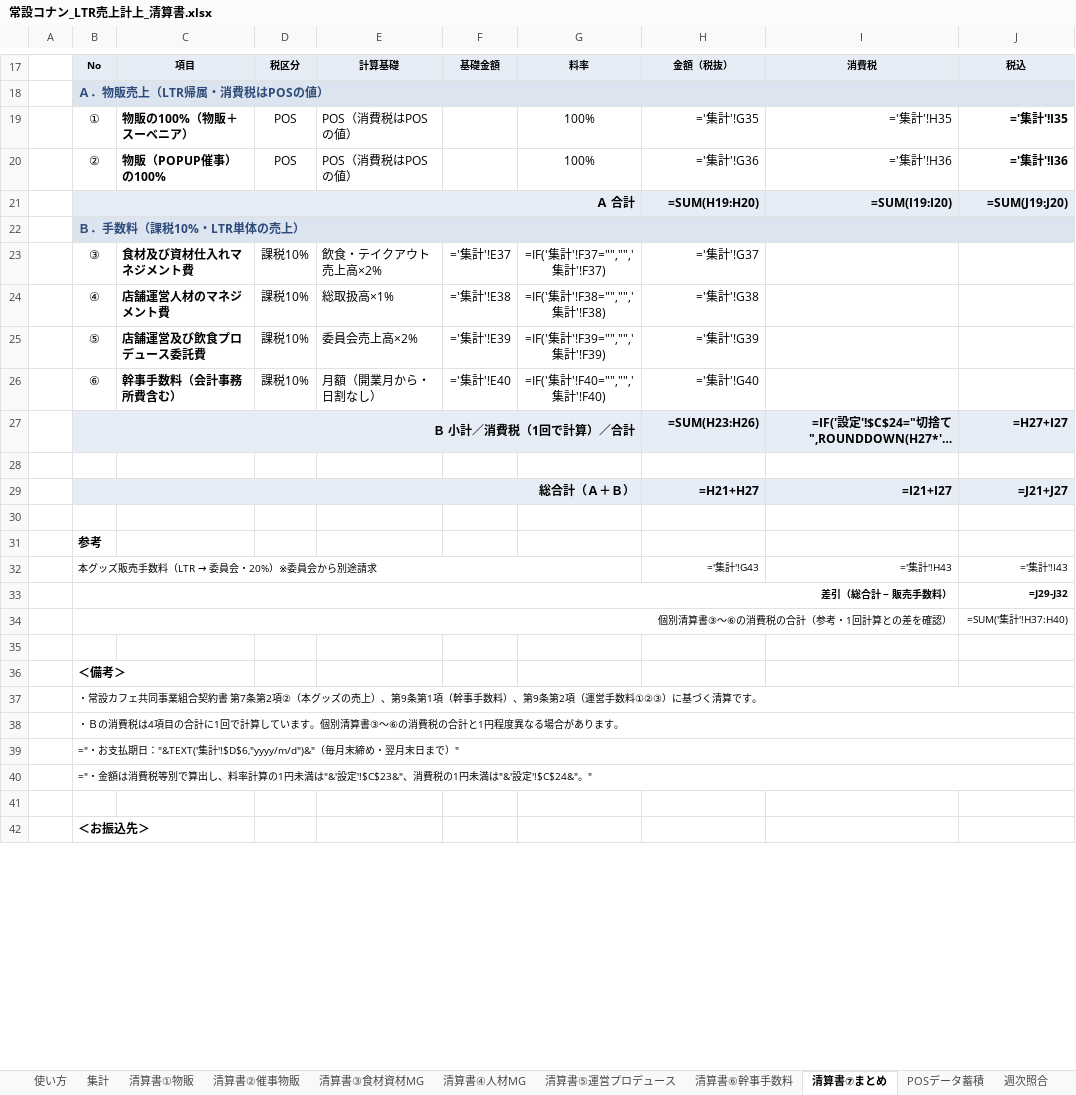
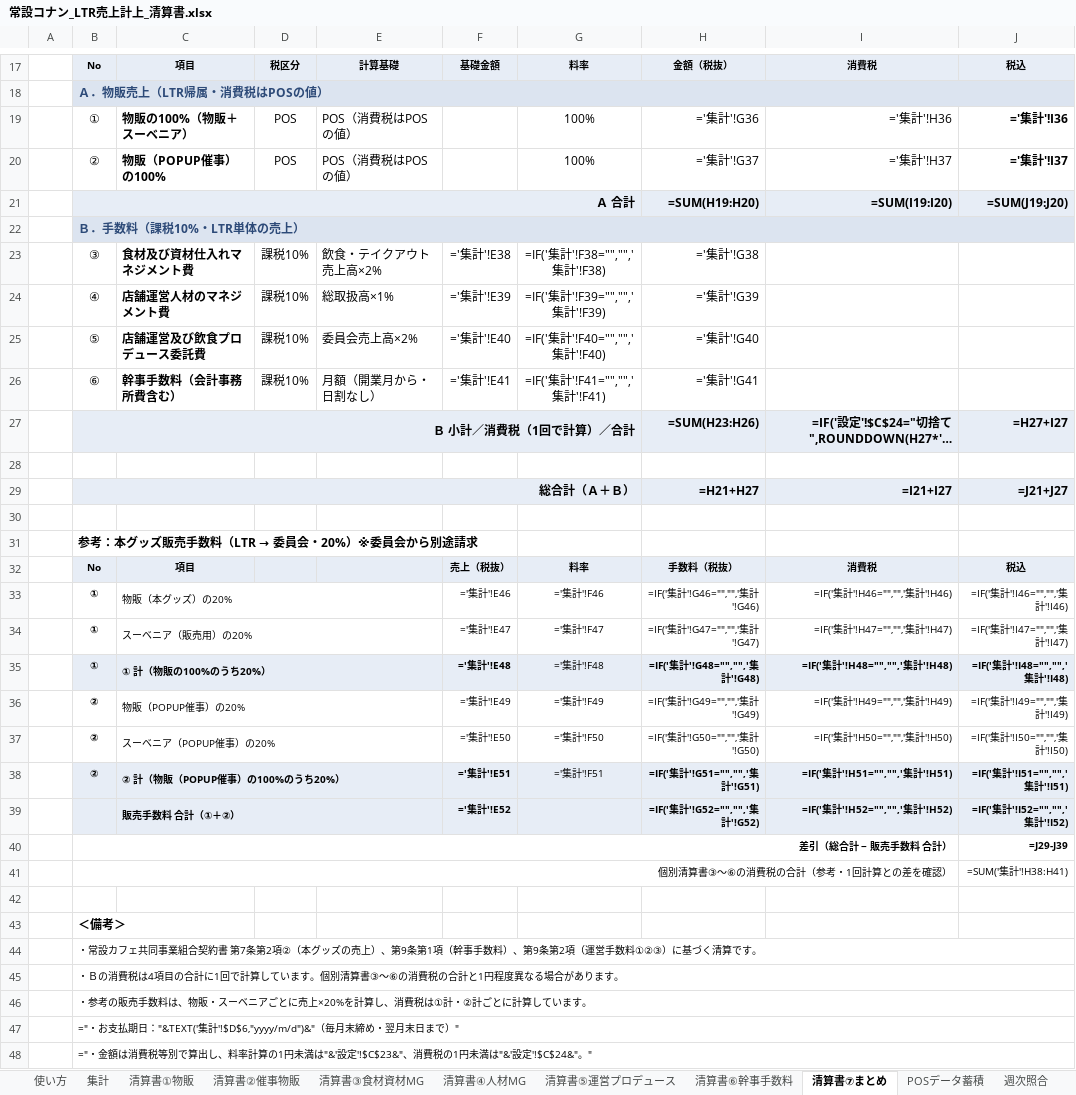
Before and after one commit to maa-a/Antigravity-test, an Excel workbook: internal/常設コナン_LTR売上計上_清算書.xlsx, sheet 清算書⑦まとめ, drawn as a sheet; only a part is shown, gaps mark what is left out; the shorter side is filled out with more unchanged rows; long unchanged cells end in …; values as stored, in another font and other column widths than the file's, no borders; formulas without a stored value are shown as written; conditional formats not drawn; removed rows and columns are numbered as before the commit, all else as after; the diff covers the shown part only; the diff names each change by its address in the sheet, - before the commit and + after, or states it on an @@ line.

```diff
--- a/internal/常設コナン_LTR売上計上_清算書.xlsx (sheet 清算書⑦まとめ)
+++ b/internal/常設コナン_LTR売上計上_清算書.xlsx (sheet 清算書⑦まとめ)
-H19: ='集計'!G35
+H19: ='集計'!G36
-I19: ='集計'!H35
+I19: ='集計'!H36
-J19: ='集計'!I35
+J19: ='集計'!I36
-H20: ='集計'!G36
+H20: ='集計'!G37
-I20: ='集計'!H36
+I20: ='集計'!H37
-J20: ='集計'!I36
+J20: ='集計'!I37
-F23: ='集計'!E37
+F23: ='集計'!E38
-G23: =IF('集計'!F37="","",'集計'!F37)
+G23: =IF('集計'!F38="","",'集計'!F38)
-H23: ='集計'!G37
+H23: ='集計'!G38
-F24: ='集計'!E38
+F24: ='集計'!E39
-G24: =IF('集計'!F38="","",'集計'!F38)
+G24: =IF('集計'!F39="","",'集計'!F39)
-H24: ='集計'!G38
+H24: ='集計'!G39
-F25: ='集計'!E39
+F25: ='集計'!E40
-G25: =IF('集計'!F39="","",'集計'!F39)
+G25: =IF('集計'!F40="","",'集計'!F40)
-H25: ='集計'!G39
+H25: ='集計'!G40
-F26: ='集計'!E40
+F26: ='集計'!E41
-G26: =IF('集計'!F40="","",'集計'!F40)
+G26: =IF('集計'!F41="","",'集計'!F41)
-H26: ='集計'!G40
+H26: ='集計'!G41
@@ B31: 参考 → 参考：本グッズ販売手数料（LTR → 委員会・20%）※委員会から別途請求 @@
-row 32:  | 本グッズ販売手数料（LTR → 委員会・20%）※委員会から別途請求 |  |  |  |  |  | ='集計'!G43 | ='集計'!H43 | ='集計'!I43
+row 32:  | No | 項目 |  |  | 売上（税抜） | 料率 | 手数料（税抜） | 消費税 | 税込
+row 33:  | ① | 物販（本グッズ）の20% |  |  | ='集計'!E46 | ='集計'!F46 | =IF('集計'!G46="","",'集計'!G46) | =IF('集計'!H46="","",'集計'!H46) | =IF('集計'!I46="","",'集計'!I46)
+row 34:  | ① | スーベニア（販売用）の20% |  |  | ='集計'!E47 | ='集計'!F47 | =IF('集計'!G47="","",'集計'!G47) | =IF('集計'!H47="","",'集計'!H47) | =IF('集計'!I47="","",'集計'!I47)
+row 35:  | ① | ① 計（物販の100%のうち20%） |  |  | ='集計'!E48 | ='集計'!F48 | =IF('集計'!G48="","",'集計'!G48) | =IF('集計'!H48="","",'集計'!H48) | =IF('集計'!I48="","",'集計'!I48)
+row 36:  | ② | 物販（POPUP催事）の20% |  |  | ='集計'!E49 | ='集計'!F49 | =IF('集計'!G49="","",'集計'!G49) | =IF('集計'!H49="","",'集計'!H49) | =IF('集計'!I49="","",'集計'!I49)
+row 37:  | ② | スーベニア（POPUP催事）の20% |  |  | ='集計'!E50 | ='集計'!F50 | =IF('集計'!G50="","",'集計'!G50) | =IF('集計'!H50="","",'集計'!H50) | =IF('集計'!I50="","",'集計'!I50)
+row 38:  | ② | ② 計（物販（POPUP催事）の100%のうち20%） |  |  | ='集計'!E51 | ='集計'!F51 | =IF('集計'!G51="","",'集計'!G51) | =IF('集計'!H51="","",'集計'!H51) | =IF('集計'!I51="","",'集計'!I51)
+row 39:  |  | 販売手数料 合計（①＋②） |  |  | ='集計'!E52 |  | =IF('集計'!G52="","",'集計'!G52) | =IF('集計'!H52="","",'集計'!H52) | =IF('集計'!I52="","",'集計'!I52)
-B40: 差引（総合計 − 販売手数料）
+B40: 差引（総合計 − 販売手数料 合計）
-J40: =J29-J32
+J40: =J29-J39
-J41: =SUM('集計'!H37:H40)
+J41: =SUM('集計'!H38:H41)
+row 46:  | ・参考の販売手数料は、物販・スーベニアごとに売上×20%を計算し、消費税は①計・②計ごとに計算しています。
```
Also changed, not shown: 1 edited cell elsewhere in this sheet, sheet 集計, sheet 月次一覧, sheet 清算書②催事物販, sheet 日別チェック, sheet 清算書①物販, sheet 清算書③食材資材MG, 5 more sheets, 1 other file.
